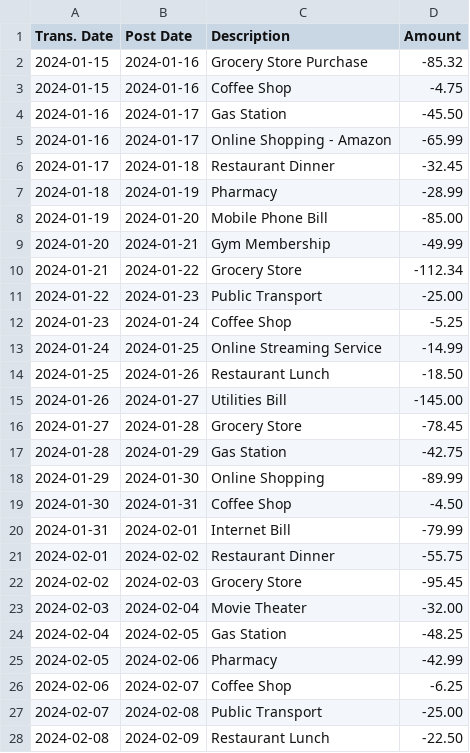
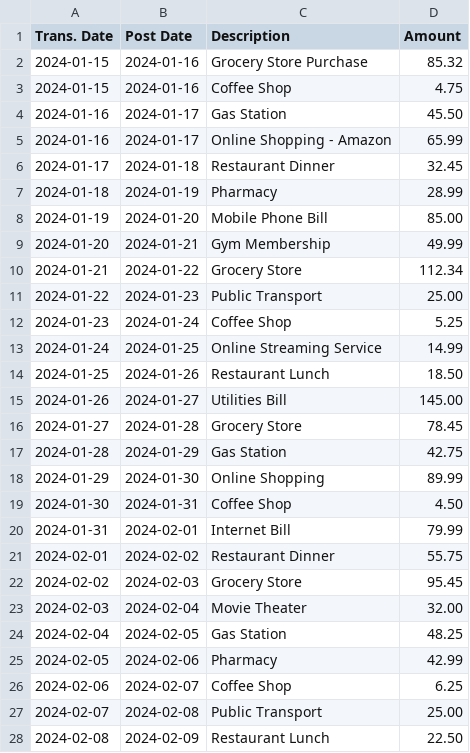
Before and after one commit to elcIdeal/AdvPmProject, a CSV file: frontend/public/sample_transactions.csv, drawn as a sheet; only a part is shown; the diff covers the shown part only.

```diff
--- a/frontend/public/sample_transactions.csv
+++ b/frontend/public/sample_transactions.csv
@@ -1,28 +1,28 @@
 Trans. Date,Post Date,Description,Amount
-2024-01-15,2024-01-16,Grocery Store Purchase,-85.32
-2024-01-15,2024-01-16,Coffee Shop,-4.75
-2024-01-16,2024-01-17,Gas Station,-45.50
-2024-01-16,2024-01-17,Online Shopping - Amazon,-65.99
-2024-01-17,2024-01-18,Restaurant Dinner,-32.45
-2024-01-18,2024-01-19,Pharmacy,-28.99
-2024-01-19,2024-01-20,Mobile Phone Bill,-85.00
-2024-01-20,2024-01-21,Gym Membership,-49.99
-2024-01-21,2024-01-22,Grocery Store,-112.34
-2024-01-22,2024-01-23,Public Transport,-25.00
-2024-01-23,2024-01-24,Coffee Shop,-5.25
-2024-01-24,2024-01-25,Online Streaming Service,-14.99
-2024-01-25,2024-01-26,Restaurant Lunch,-18.50
-2024-01-26,2024-01-27,Utilities Bill,-145.00
-2024-01-27,2024-01-28,Grocery Store,-78.45
-2024-01-28,2024-01-29,Gas Station,-42.75
-2024-01-29,2024-01-30,Online Shopping,-89.99
-2024-01-30,2024-01-31,Coffee Shop,-4.50
-2024-01-31,2024-02-01,Internet Bill,-79.99
-2024-02-01,2024-02-02,Restaurant Dinner,-55.75
-2024-02-02,2024-02-03,Grocery Store,-95.45
-2024-02-03,2024-02-04,Movie Theater,-32.00
-2024-02-04,2024-02-05,Gas Station,-48.25
-2024-02-05,2024-02-06,Pharmacy,-42.99
-2024-02-06,2024-02-07,Coffee Shop,-6.25
-2024-02-07,2024-02-08,Public Transport,-25.00
-2024-02-08,2024-02-09,Restaurant Lunch,-22.50
+2024-01-15,2024-01-16,Grocery Store Purchase,85.32
+2024-01-15,2024-01-16,Coffee Shop,4.75
+2024-01-16,2024-01-17,Gas Station,45.50
+2024-01-16,2024-01-17,Online Shopping - Amazon,65.99
+2024-01-17,2024-01-18,Restaurant Dinner,32.45
+2024-01-18,2024-01-19,Pharmacy,28.99
+2024-01-19,2024-01-20,Mobile Phone Bill,85.00
+2024-01-20,2024-01-21,Gym Membership,49.99
+2024-01-21,2024-01-22,Grocery Store,112.34
+2024-01-22,2024-01-23,Public Transport,25.00
+2024-01-23,2024-01-24,Coffee Shop,5.25
+2024-01-24,2024-01-25,Online Streaming Service,14.99
+2024-01-25,2024-01-26,Restaurant Lunch,18.50
+2024-01-26,2024-01-27,Utilities Bill,145.00
+2024-01-27,2024-01-28,Grocery Store,78.45
+2024-01-28,2024-01-29,Gas Station,42.75
+2024-01-29,2024-01-30,Online Shopping,89.99
+2024-01-30,2024-01-31,Coffee Shop,4.50
+2024-01-31,2024-02-01,Internet Bill,79.99
+2024-02-01,2024-02-02,Restaurant Dinner,55.75
+2024-02-02,2024-02-03,Grocery Store,95.45
+2024-02-03,2024-02-04,Movie Theater,32.00
+2024-02-04,2024-02-05,Gas Station,48.25
+2024-02-05,2024-02-06,Pharmacy,42.99
+2024-02-06,2024-02-07,Coffee Shop,6.25
+2024-02-07,2024-02-08,Public Transport,25.00
+2024-02-08,2024-02-09,Restaurant Lunch,22.50
```
Also changed, not shown: 52 edited cells elsewhere in this file, 25 other files.
